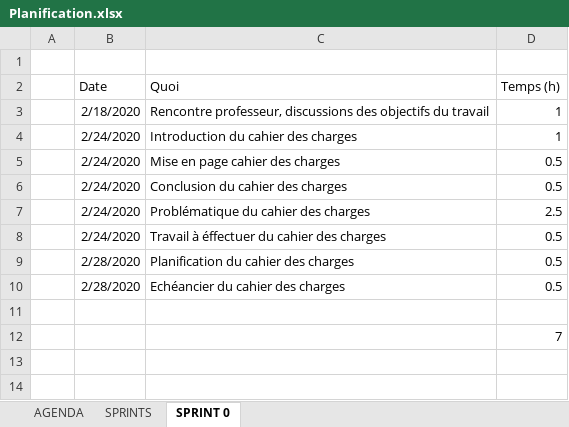
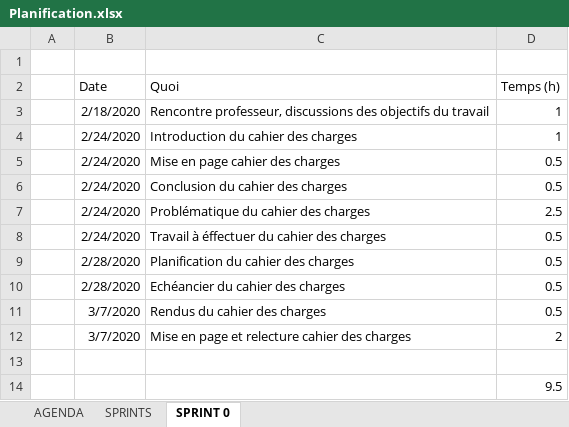
Before and after one commit to nicolassolioz/OJILTRA, an Excel workbook: Planification.xlsx, sheet SPRINT 0, drawn as a sheet; values as stored, in another font and other column widths than the file's, no borders; addresses are those after the commit; the diff names each change by its address in the sheet, - before the commit and + after, or states it on an @@ line.

Commit message:
Mise à jour planification

```diff
--- a/Planification.xlsx (sheet SPRINT 0)
+++ b/Planification.xlsx (sheet SPRINT 0)
+row 11:  | 3/7/2020 | Rendus du cahier des charges | 0.5
+row 12:  | 3/7/2020 | Mise en page et relecture cahier des charges | 2
-D14 (Temps (h)): 7
+D14 (Temps (h)): 9.5
```
